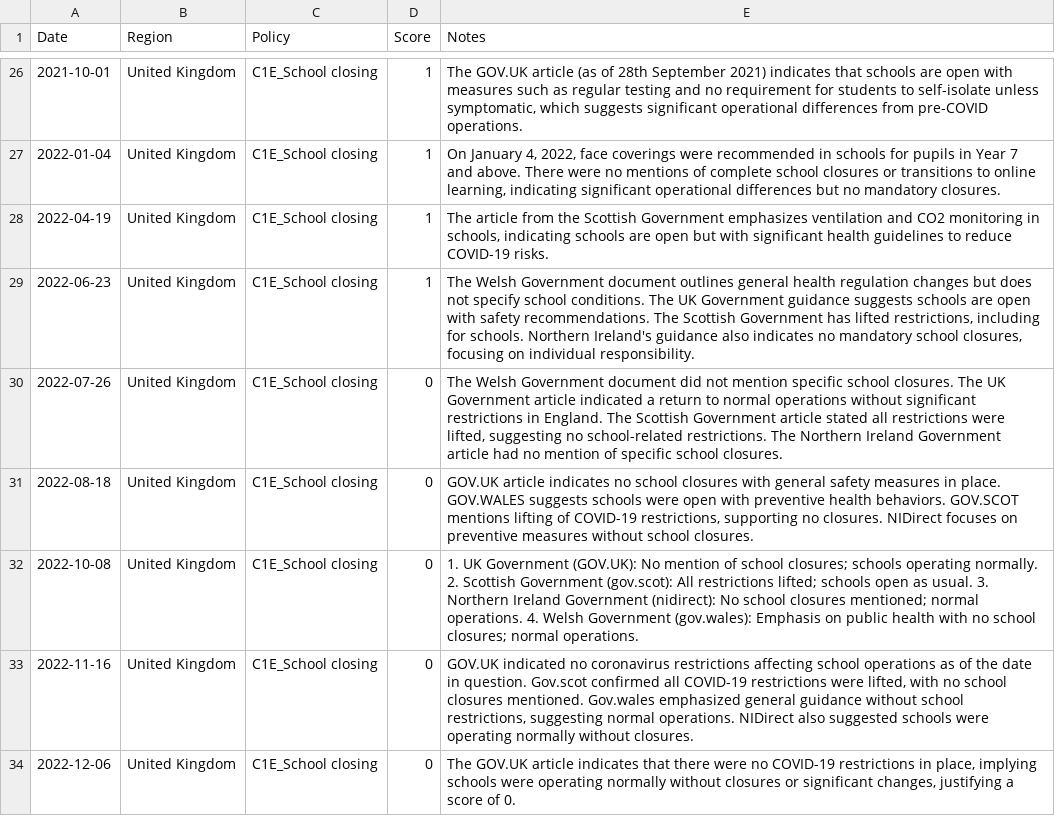
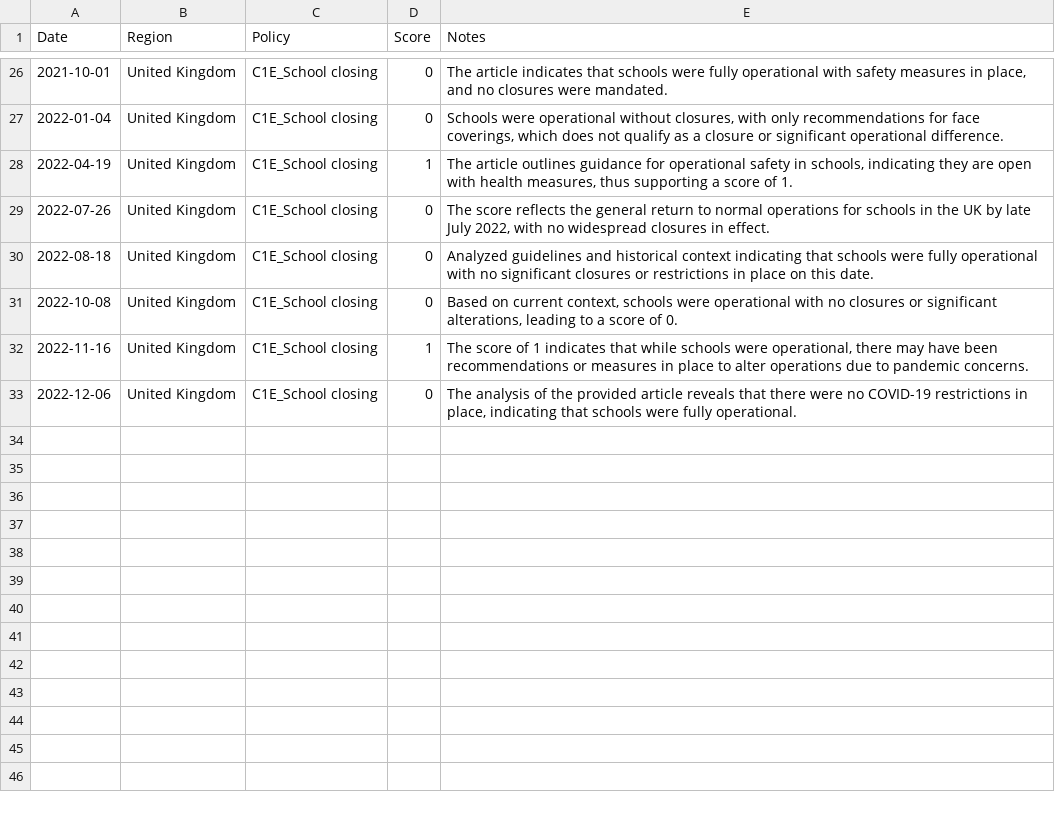
Before and after one commit to danyoungday/neuro-san-prana, a CSV file: data/persistence.csv, drawn as a sheet; only a part is shown, gaps mark what is left out; the diff covers the shown part only.

```diff
--- a/data/persistence.csv
+++ b/data/persistence.csv
@@ -26,9 +26,8 @@ Date,Region,Policy,Score,Notes
-2021-10-01,United Kingdom,C1E_School closing,1,"The GOV.UK article (as of 28th September 2021) indicates that schools are open with measures such as regular testing and no requirement for students to self-isolate unless symptomatic, which suggests significant operational differences from pre-COVID operations."
-2022-01-04,United Kingdom,C1E_School closing,1,"On January 4, 2022, face coverings were recommended in schools for pupils in Year 7 and above. There were no mentions of complete school closures or transitions to online learning, indicating significant operational differences but no mandatory closures."
-2022-04-19,United Kingdom,C1E_School closing,1,"The article from the Scottish Government emphasizes ventilation and CO2 monitoring in schools, indicating schools are open but with significant health guidelines to reduce COVID-19 risks."
-2022-06-23,United Kingdom,C1E_School closing,1,"The Welsh Government document outlines general health regulation changes but does not specify school conditions. The UK Government guidance suggests schools are open with safety recommendations. The Scottish Government has lifted restrictions, including for schools. Northern Ireland's guidance also indicates no mandatory school closures, focusing on individual responsibility."
-2022-07-26,United Kingdom,C1E_School closing,0,"The Welsh Government document did not mention specific school closures. The UK Government article indicated a return to normal operations without significant restrictions in England. The Scottish Government article stated all restrictions were lifted, suggesting no school-related restrictions. The Northern Ireland Government article had no mention of specific school closures."
-2022-08-18,United Kingdom,C1E_School closing,0,"GOV.UK article indicates no school closures with general safety measures in place. GOV.WALES suggests schools were open with preventive health behaviors. GOV.SCOT mentions lifting of COVID-19 restrictions, supporting no closures. NIDirect focuses on preventive measures without school closures."
-2022-10-08,United Kingdom,C1E_School closing,0,1. UK Government (GOV.UK): No mention of school closures; schools operating normally. 2. Scottish Government (gov.scot): All restrictions lifted; schools open as usual. 3. Northern Ireland Government (nidirect): No school closures mentioned; normal operations. 4. Welsh Government (gov.wales): Emphasis on public health with no school closures; normal operations.
-2022-11-16,United Kingdom,C1E_School closing,0,"GOV.UK indicated no coronavirus restrictions affecting school operations as of the date in question. Gov.scot confirmed all COVID-19 restrictions were lifted, with no school closures mentioned. Gov.wales emphasized general guidance without school restrictions, suggesting normal operations. NIDirect also suggested schools were operating normally without closures."
-2022-12-06,United Kingdom,C1E_School closing,0,"The GOV.UK article indicates that there were no COVID-19 restrictions in place, implying schools were operating normally without closures or significant changes, justifying a score of 0."
+2021-10-01,United Kingdom,C1E_School closing,0,"The article indicates that schools were fully operational with safety measures in place, and no closures were mandated."
+2022-01-04,United Kingdom,C1E_School closing,0,"Schools were operational without closures, with only recommendations for face coverings, which does not qualify as a closure or significant operational difference."
+2022-04-19,United Kingdom,C1E_School closing,1,"The article outlines guidance for operational safety in schools, indicating they are open with health measures, thus supporting a score of 1."
+2022-07-26,United Kingdom,C1E_School closing,0,"The score reflects the general return to normal operations for schools in the UK by late July 2022, with no widespread closures in effect."
+2022-08-18,United Kingdom,C1E_School closing,0,Analyzed guidelines and historical context indicating that schools were fully operational with no significant closures or restrictions in place on this date.
+2022-10-08,United Kingdom,C1E_School closing,0,"Based on current context, schools were operational with no closures or significant alterations, leading to a score of 0."
+2022-11-16,United Kingdom,C1E_School closing,1,"The score of 1 indicates that while schools were operational, there may have been recommendations or measures in place to alter operations due to pandemic concerns."
+2022-12-06,United Kingdom,C1E_School closing,0,"The analysis of the provided article reveals that there were no COVID-19 restrictions in place, indicating that schools were fully operational."
```
Also changed, not shown: 32 edited cells elsewhere in this file, 7 other files.
